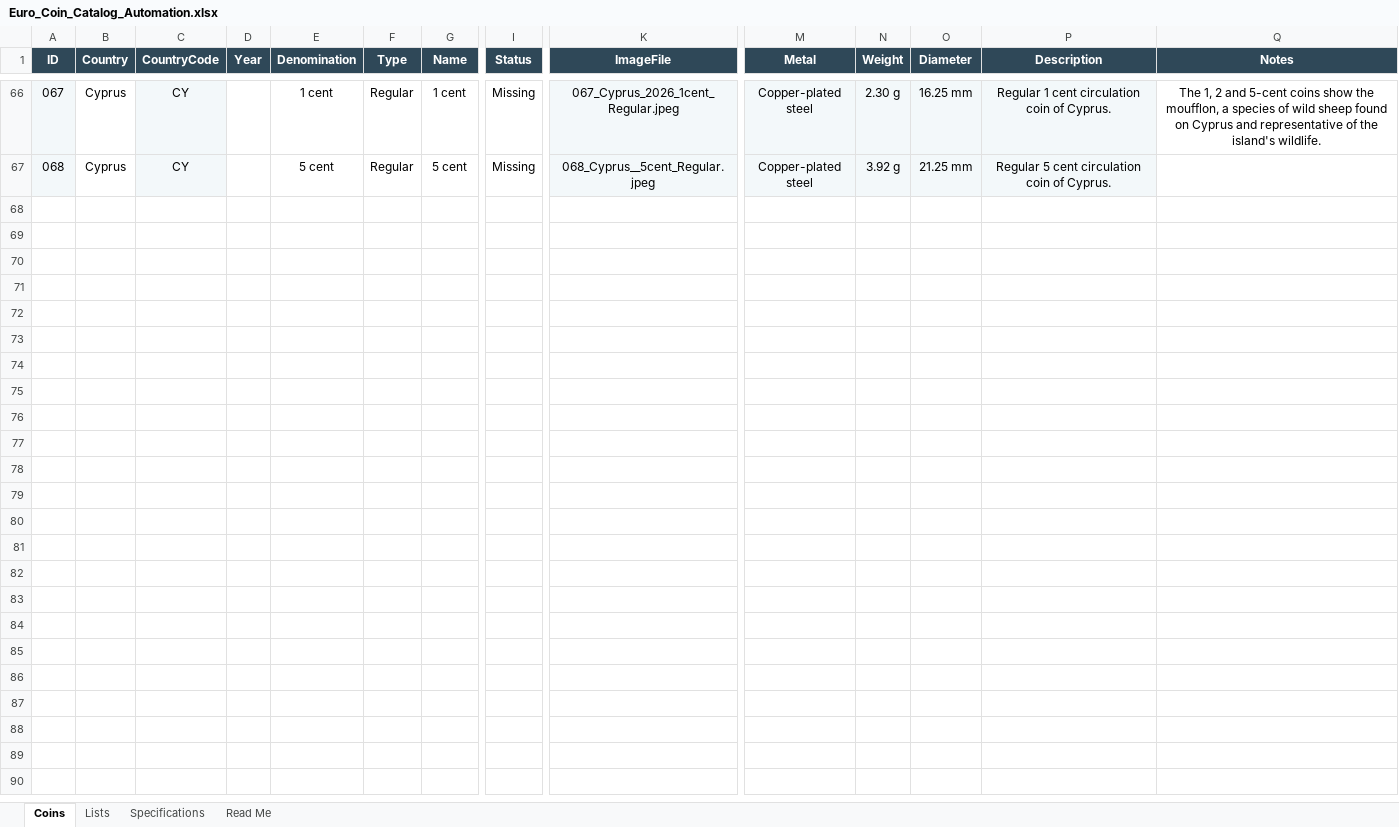
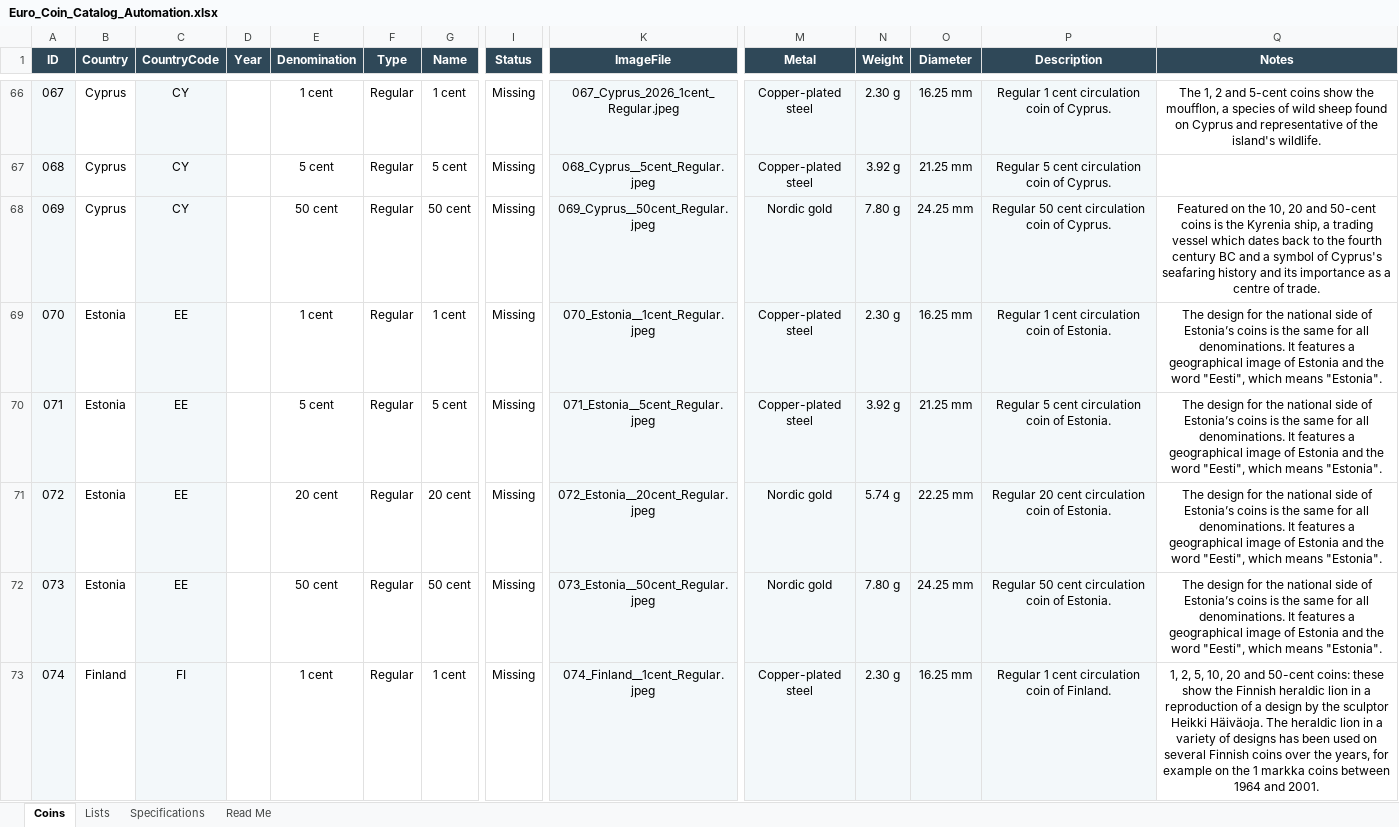
Before and after one commit to coins-mp/coins-mp.github.io, an Excel workbook: data/Euro_Coin_Catalog_Automation.xlsx, sheet Coins, drawn as a sheet; only a part is shown, gaps mark what is left out; values as stored, in another font and other column widths than the file's, no borders; conditional formats not drawn; rows hold the shown columns only; the diff covers the shown part only; the diff names each change by its address in the sheet, - before the commit and + after, or states it on an @@ line.

```diff
--- a/data/Euro_Coin_Catalog_Automation.xlsx (sheet Coins)
+++ b/data/Euro_Coin_Catalog_Automation.xlsx (sheet Coins)
+row 68: 069 | Cyprus | CY |  | 50 cent | Regular | 50 cent | Missing | 069_Cyprus__50cent_Regular.jpeg | Nordic gold | 7.80 g | 24.25 mm | Regular 50 cent circulation coin of Cyprus. | Featured on the 10, 20 and 50-cent coins is the Kyrenia ship, a trading vessel which dates back to the fourth century BC and a symbol of Cyprus's seafaring history and its importance as a centre of trade.
+row 69: 070 | Estonia | EE |  | 1 cent | Regular | 1 cent | Missing | 070_Estonia__1cent_Regular.jpeg | Copper-plated steel | 2.30 g | 16.25 mm | Regular 1 cent circulation coin of Estonia. | The design for the national side of Estonia’s coins is the same for all denominations. It features a geographical image of Estonia and the word "Eesti", which means "Estonia".
+row 70: 071 | Estonia | EE |  | 5 cent | Regular | 5 cent | Missing | 071_Estonia__5cent_Regular.jpeg | Copper-plated steel | 3.92 g | 21.25 mm | Regular 5 cent circulation coin of Estonia. | The design for the national side of Estonia’s coins is the same for all denominations. It features a geographical image of Estonia and the word "Eesti", which means "Estonia".
+row 71: 072 | Estonia | EE |  | 20 cent | Regular | 20 cent | Missing | 072_Estonia__20cent_Regular.jpeg | Nordic gold | 5.74 g | 22.25 mm | Regular 20 cent circulation coin of Estonia. | The design for the national side of Estonia’s coins is the same for all denominations. It features a geographical image of Estonia and the word "Eesti", which means "Estonia".
+row 72: 073 | Estonia | EE |  | 50 cent | Regular | 50 cent | Missing | 073_Estonia__50cent_Regular.jpeg | Nordic gold | 7.80 g | 24.25 mm | Regular 50 cent circulation coin of Estonia. | The design for the national side of Estonia’s coins is the same for all denominations. It features a geographical image of Estonia and the word "Eesti", which means "Estonia".
+row 73: 074 | Finland | FI |  | 1 cent | Regular | 1 cent | Missing | 074_Finland__1cent_Regular.jpeg | Copper-plated steel | 2.30 g | 16.25 mm | Regular 1 cent circulation coin of Finland. | 1, 2, 5, 10, 20 and 50-cent coins: these show the Finnish heraldic lion in a reproduction of a design by the sculptor Heikki Häiväoja. The heraldic lion in a variety of designs has been used on several Finnish coins over the years, for example on the 1 markka coins between 1964 and 2001.
```
Also changed, not shown: 5 added rows elsewhere in this sheet, 3 other files.
